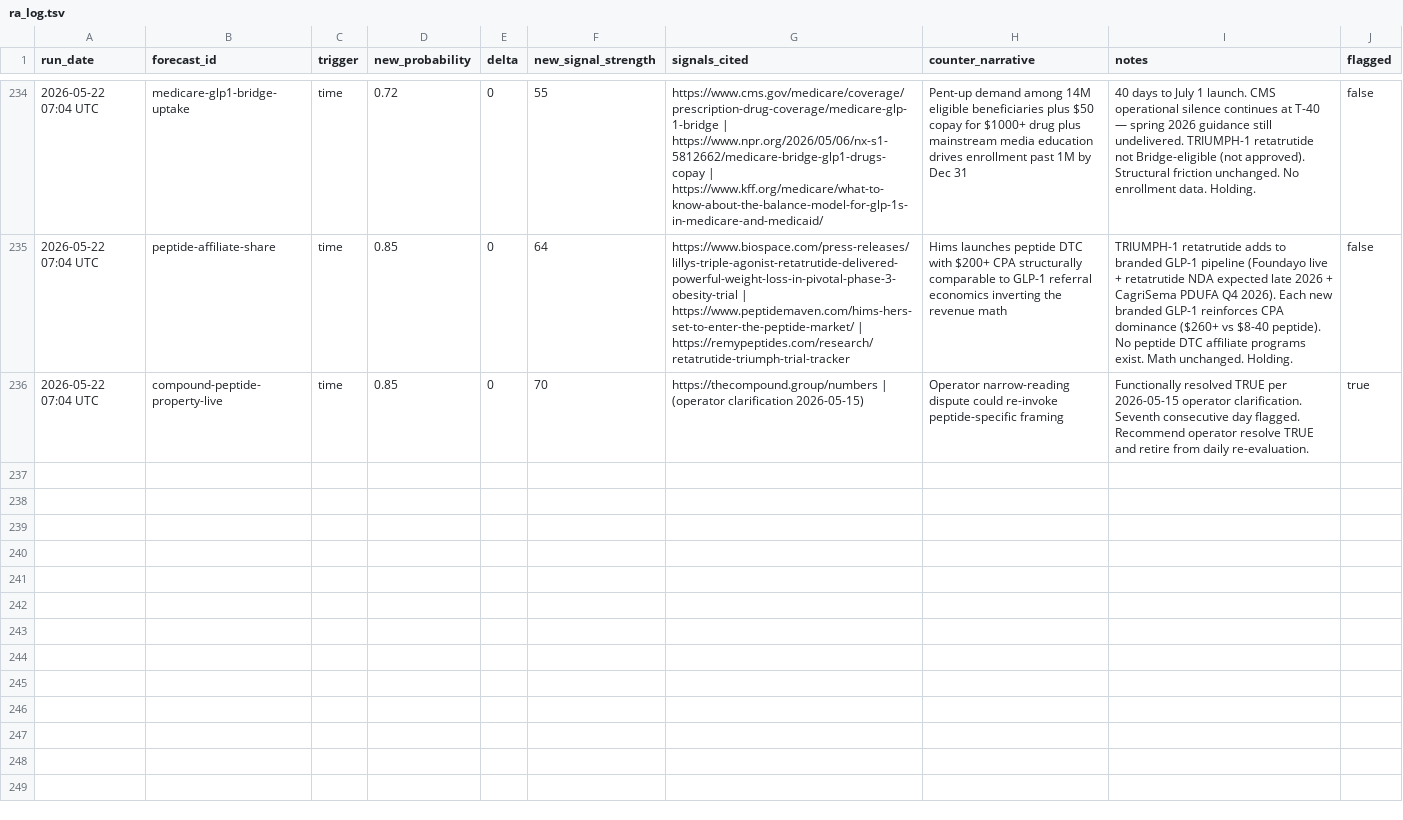
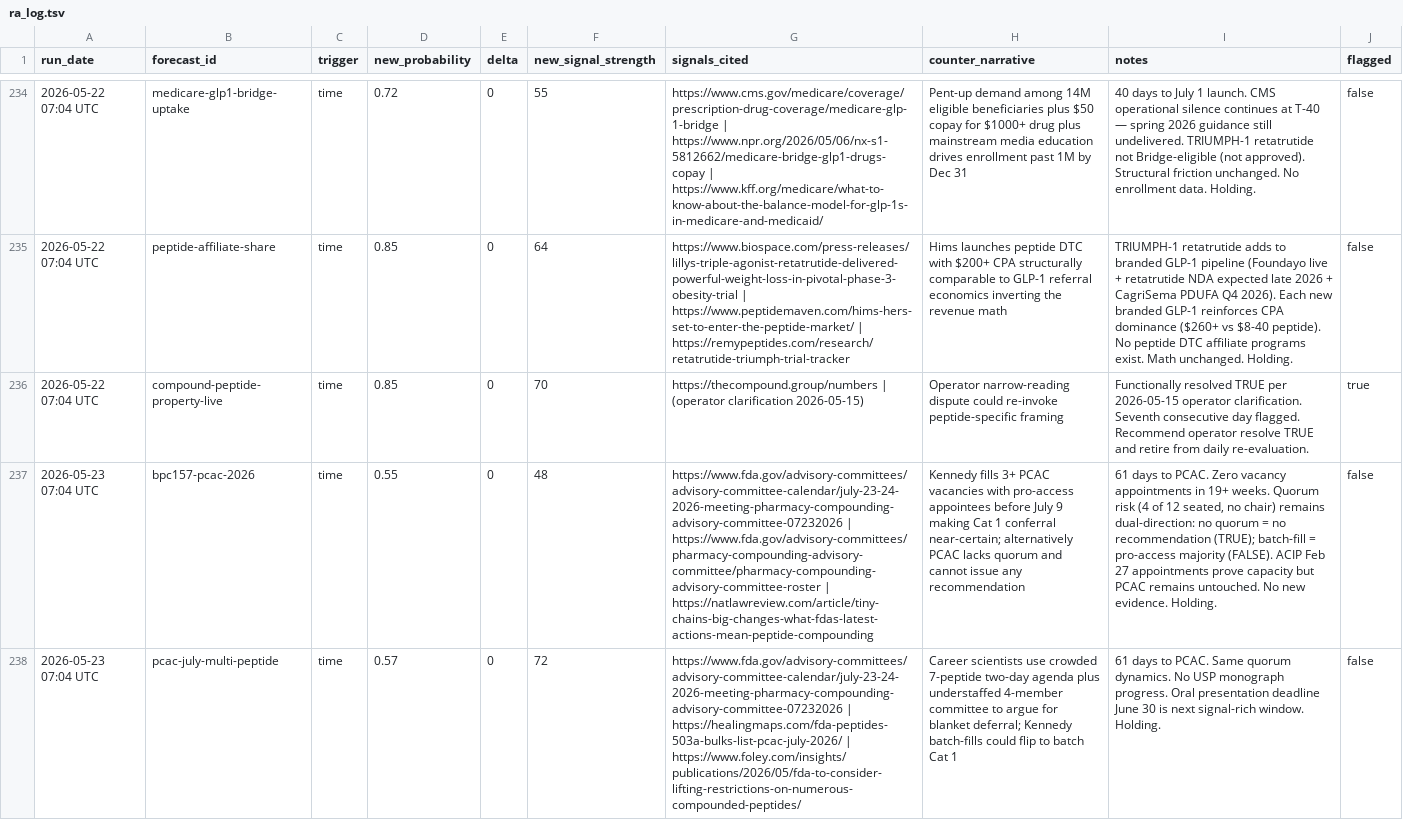
Before and after one commit to iacobp/thecompoundgroup, a TSV file: barque/ra/ra_log.tsv, drawn as a sheet; only a part is shown, gaps mark what is left out; the diff covers the shown part only; the diff names each change by its address in the sheet, - before the commit and + after, or states it on an @@ line.

Commit message:
Barque: sync files for 2026-05-23 brief

```diff
--- a/barque/ra/ra_log.tsv
+++ b/barque/ra/ra_log.tsv
+row 237: 2026-05-23 07:04 UTC | bpc157-pcac-2026 | time | 0.55 | 0 | 48 | https://www.fda.gov/advisory-committees/advisory-committee-calendar/july-23-24-2026-meeting-pharmacy-compounding-advisory-committee-07232026 | https://www.fda.gov/advisory-committees/pharmacy-compounding-advisory-committee/pharmacy-compounding-advisory-committee-roster | https://natlawreview.com/article/tiny-chains-big-changes-what-fdas-latest-actions-mean-peptide-compounding | Kennedy fills 3+ PCAC vacancies with pro-access appointees before July 9 making Cat 1 conferral near-certain; alternatively PCAC lacks quorum and cannot issue any recommendation | 61 days to PCAC. Zero vacancy appointments in 19+ weeks. Quorum risk (4 of 12 seated, no chair) remains dual-direction: no quorum = no recommendation (TRUE); batch-fill = pro-access majority (FALSE). ACIP Feb 27 appointments prove capacity but PCAC remains untouched. No new evidence. Holding. | false
+row 238: 2026-05-23 07:04 UTC | pcac-july-multi-peptide | time | 0.57 | 0 | 72 | https://www.fda.gov/advisory-committees/advisory-committee-calendar/july-23-24-2026-meeting-pharmacy-compounding-advisory-committee-07232026 | https://healingmaps.com/fda-peptides-503a-bulks-list-pcac-july-2026/ | https://www.foley.com/insights/publications/2026/05/fda-to-consider-lifting-restrictions-on-numerous-compounded-peptides/ | Career scientists use crowded 7-peptide two-day agenda plus understaffed 4-member committee to argue for blanket deferral; Kennedy batch-fills could flip to batch Cat 1 | 61 days to PCAC. Same quorum dynamics. No USP monograph progress. Oral presentation deadline June 30 is next signal-rich window. Holding. | false
```
Also changed, not shown: 5 added rows elsewhere in this file, 1 other file.
